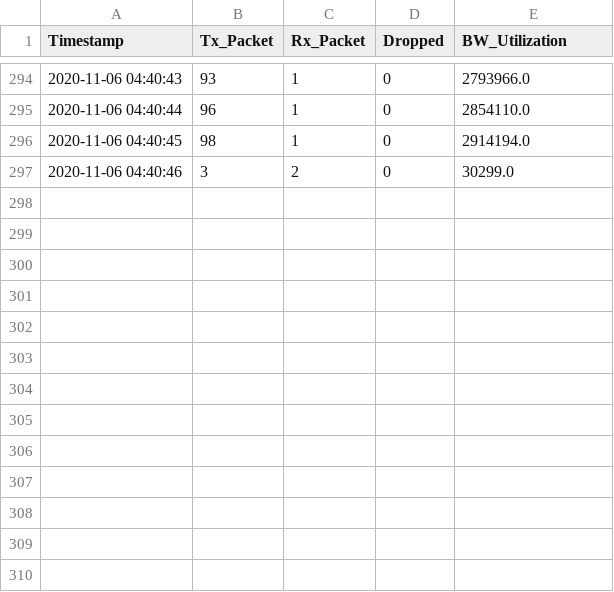
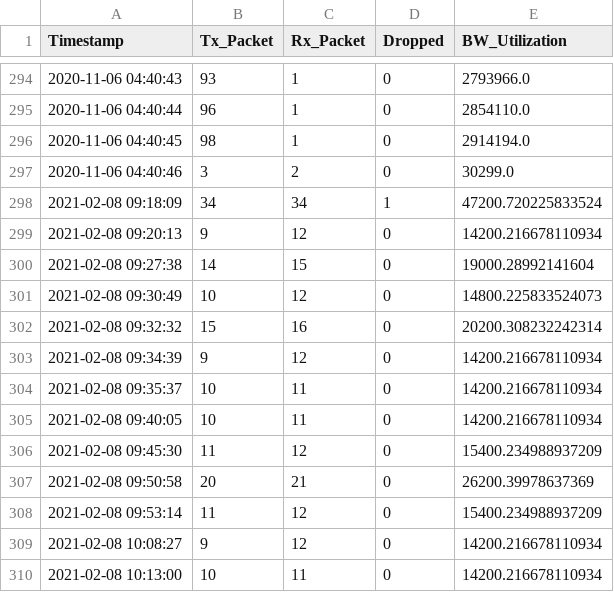
Before and after one commit to Naravith/Project, a CSV file: RYU/link2.csv, drawn as a sheet; only a part is shown, gaps mark what is left out.

```diff
--- a/RYU/link2.csv
+++ b/RYU/link2.csv
@@ -297 +297,14 @@ Timestamp,Tx_Packet,Rx_Packet,Dropped,BW_Utilization
 2020-11-06 04:40:46,3,2,0,30299.0
+2021-02-08 09:18:09,34,34,1,47200.720225833524
+2021-02-08 09:20:13,9,12,0,14200.216678110934
+2021-02-08 09:27:38,14,15,0,19000.28992141604
+2021-02-08 09:30:49,10,12,0,14800.225833524073
+2021-02-08 09:32:32,15,16,0,20200.308232242314
+2021-02-08 09:34:39,9,12,0,14200.216678110934
+2021-02-08 09:35:37,10,11,0,14200.216678110934
+2021-02-08 09:40:05,10,11,0,14200.216678110934
+2021-02-08 09:45:30,11,12,0,15400.234988937209
+2021-02-08 09:50:58,20,21,0,26200.39978637369
+2021-02-08 09:53:14,11,12,0,15400.234988937209
+2021-02-08 10:08:27,9,12,0,14200.216678110934
+2021-02-08 10:13:00,10,11,0,14200.216678110934
```
Also changed, not shown: RYU/link1.csv, RYU/link3.csv, 7 other files.
